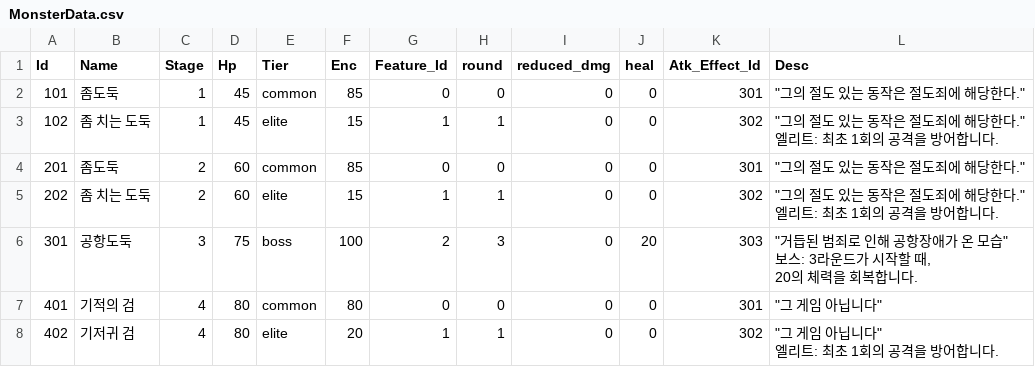
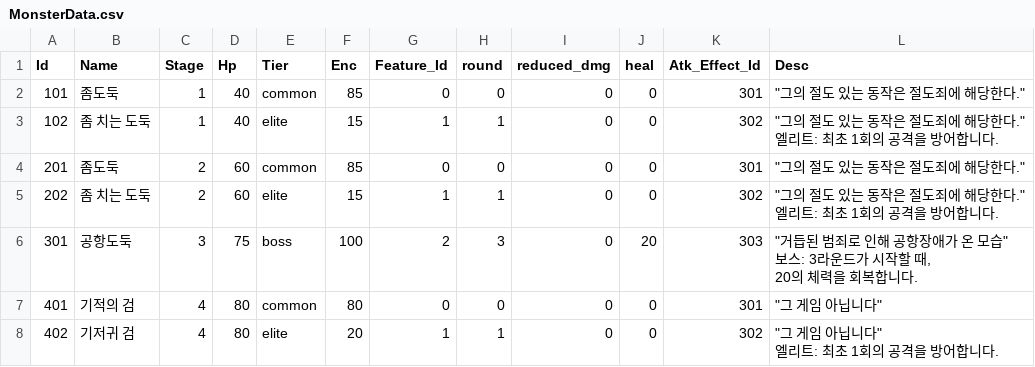
Before and after one commit to qkrkwl6666/Domhwang_Char, a CSV file: Assets/Resources/DataTable/MonsterData.csv, drawn as a sheet; only a part is shown.

```diff
--- a/Assets/Resources/DataTable/MonsterData.csv
+++ b/Assets/Resources/DataTable/MonsterData.csv
@@ -1,6 +1,6 @@
 Id,Name,Stage,Hp,Tier,Enc,Feature_Id,round,reduced_dmg,heal,Atk_Effect_Id,Desc
-101,좀도둑,1,45,common,85,0,0,0,0,301,"""그의 절도 있는 동작은 절도죄에 해당한다."""
-102,좀 치는 도둑,1,45,elite,15,1,1,0,0,302,"""그의 절도 있는 동작은 절도죄에 해당한다.""
-
-엘리트: 최초 1회의 공격을 방어합니다."
+101,좀도둑,1,40,common,85,0,0,0,0,301,"""그의 절도 있는 동작은 절도죄에 해당한다."""
+102,좀 치는 도둑,1,40,elite,15,1,1,0,0,302,"""그의 절도 있는 동작은 절도죄에 해당한다.""
+
+엘리트: 최초 1회의 공격을 방어합니다."
 201,좀도둑,2,60,common,85,0,0,0,0,301,"""그의 절도 있는 동작은 절도죄에 해당한다."""
```
Also changed, not shown: Assets/Resources/DataTable/CharacterData_Designer.csv, Assets/Resources/DataTable/CharacterSkillData.csv.
